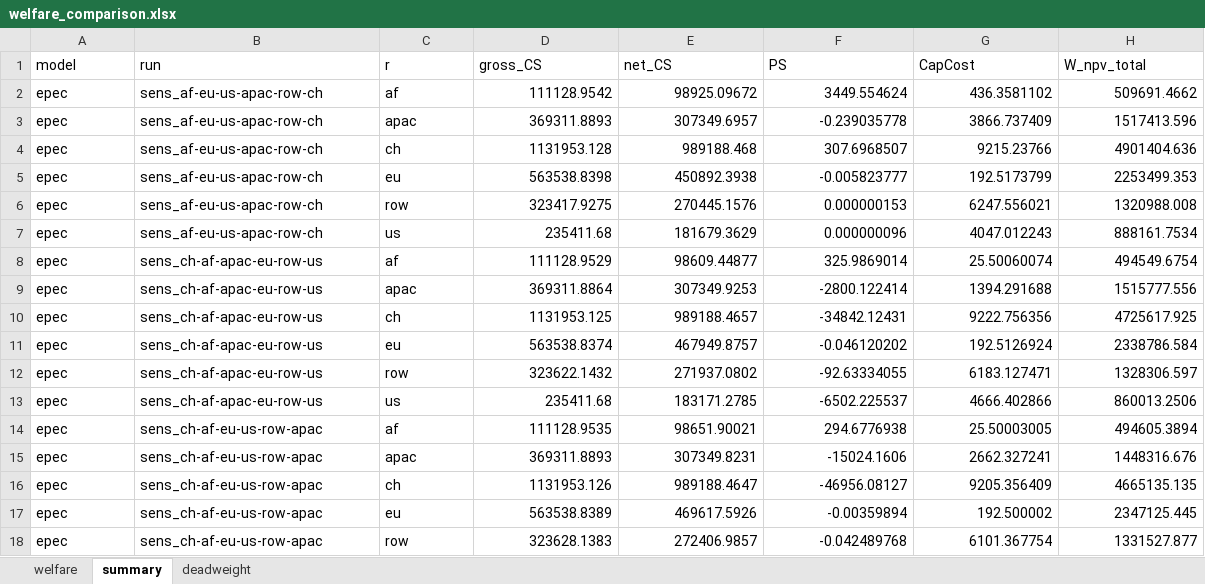
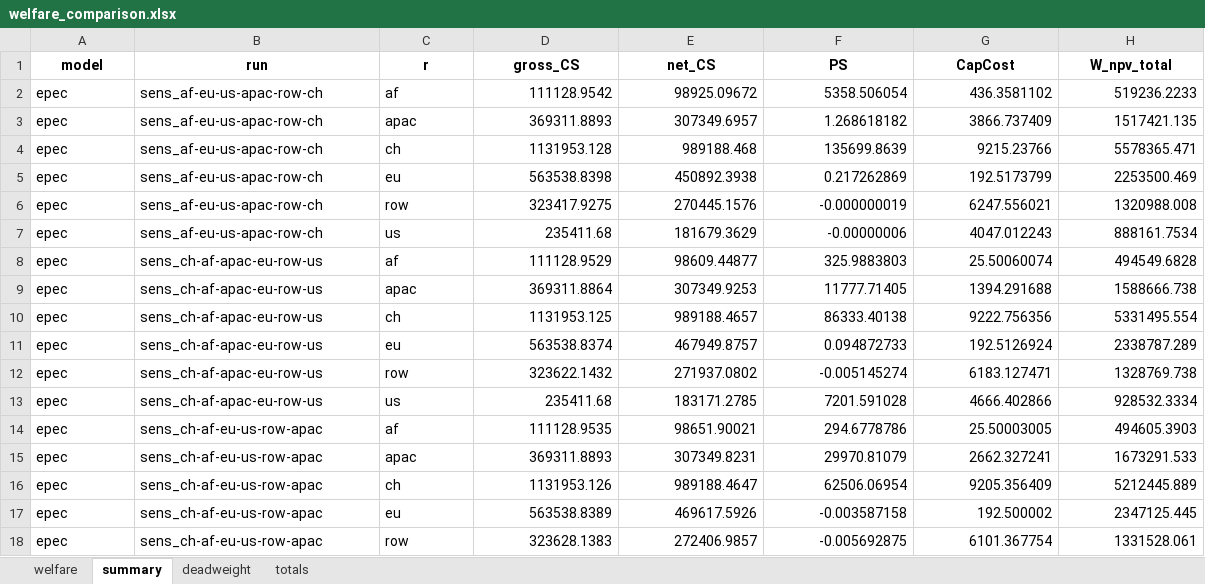
Before and after one commit to Acsekoe/SolarGeoRisk_EPEC_intertemporal, an Excel workbook: outputs/welfare_comparison.xlsx, sheet summary, drawn as a sheet; only a part is shown; values as stored, in another font and other column widths than the file's, no borders; the diff covers the shown part only; the diff names each change by its address in the sheet, - before the commit and + after, or states it on an @@ line.

```diff
--- a/outputs/welfare_comparison.xlsx (sheet summary)
+++ b/outputs/welfare_comparison.xlsx (sheet summary)
+sheet tab: totals
@@ A1:H1 bold: off → on, alignment: left → center @@
-F2 (PS): 3449.554624
+F2 (PS): 5358.506054
-H2 (W_npv_total): 509691.4662
+H2 (W_npv_total): 519236.2233
-F3 (PS): -0.239035778
+F3 (PS): 1.268618182
-H3 (W_npv_total): 1517413.596
+H3 (W_npv_total): 1517421.135
-F4 (PS): 307.6968507
+F4 (PS): 135699.8639
-H4 (W_npv_total): 4901404.636
+H4 (W_npv_total): 5578365.471
-F5 (PS): -0.005823777
+F5 (PS): 0.217262869
-H5 (W_npv_total): 2253499.353
+H5 (W_npv_total): 2253500.469
-F6 (PS): 0.000000153
+F6 (PS): -0.000000019
-F7 (PS): 0.000000096
+F7 (PS): -0.00000006
-F8 (PS): 325.9869014
+F8 (PS): 325.9883803
-H8 (W_npv_total): 494549.6754
+H8 (W_npv_total): 494549.6828
-F9 (PS): -2800.122414
+F9 (PS): 11777.71405
-H9 (W_npv_total): 1515777.556
+H9 (W_npv_total): 1588666.738
-F10 (PS): -34842.12431
+F10 (PS): 86333.40138
-H10 (W_npv_total): 4725617.925
+H10 (W_npv_total): 5331495.554
-F11 (PS): -0.046120202
+F11 (PS): 0.094872733
-H11 (W_npv_total): 2338786.584
+H11 (W_npv_total): 2338787.289
-F12 (PS): -92.63334055
+F12 (PS): -0.005145274
-H12 (W_npv_total): 1328306.597
+H12 (W_npv_total): 1328769.738
-F13 (PS): -6502.225537
+F13 (PS): 7201.591028
-H13 (W_npv_total): 860013.2506
+H13 (W_npv_total): 928532.3334
-F14 (PS): 294.6776938
+F14 (PS): 294.6778786
-H14 (W_npv_total): 494605.3894
+H14 (W_npv_total): 494605.3903
-F15 (PS): -15024.1606
+F15 (PS): 29970.81079
-H15 (W_npv_total): 1448316.676
+H15 (W_npv_total): 1673291.533
-F16 (PS): -46956.08127
+F16 (PS): 62506.06954
-H16 (W_npv_total): 4665135.135
+H16 (W_npv_total): 5212445.889
-F17 (PS): -0.00359894
+F17 (PS): -0.003587158
-F18 (PS): -0.042489768
+F18 (PS): -0.005692875
-H18 (W_npv_total): 1331527.877
+H18 (W_npv_total): 1331528.061
```
Also changed, not shown: 6 removed rows and 45 edited cells elsewhere in this sheet, sheet welfare, sheet deadweight, 10 other files.
